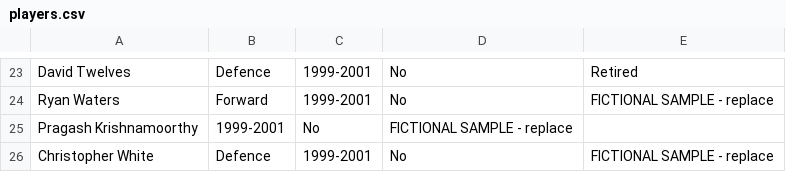
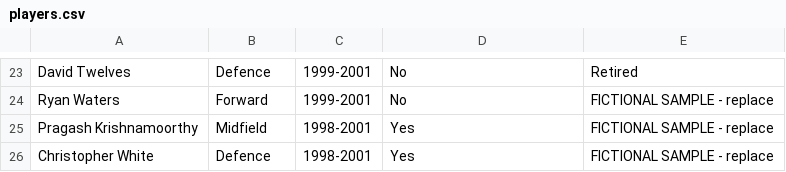
Before and after one commit to akarseras/plastic-sizzle, a CSV file: data/players.csv, drawn as a sheet; only a part is shown, gaps mark what is left out.

Commit message:
Update players.csv

```diff
--- a/data/players.csv
+++ b/data/players.csv
@@ -24,3 +24,3 @@ David Twelves,Defence,1999-2001,No,Retired
 Ryan Waters,Forward,1999-2001,No,FICTIONAL SAMPLE - replace
-Pragash Krishnamoorthy,1999-2001,No,FICTIONAL SAMPLE - replace
-Christopher White,Defence,1999-2001,No,FICTIONAL SAMPLE - replace
+Pragash Krishnamoorthy,Midfield,1998-2001,Yes,FICTIONAL SAMPLE - replace
+Christopher White,Defence,1998-2001,Yes,FICTIONAL SAMPLE - replace
```
